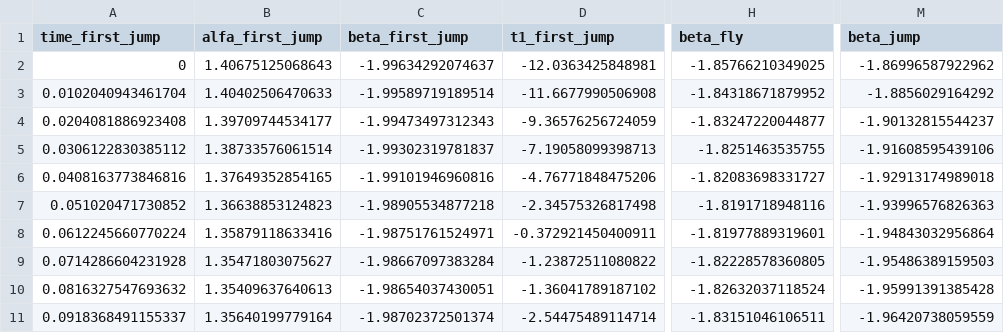
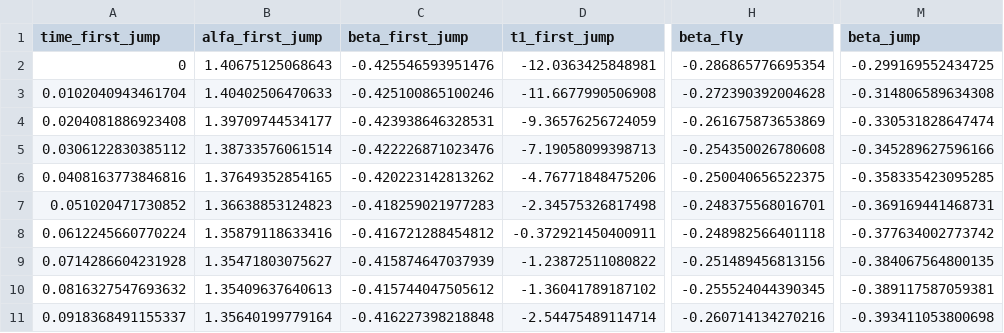
Before and after one commit to KNR-PW/meldog-ros, a CSV file: src/meldog_bridge/meldog_bridge/jump_data_small_h.csv, drawn as a sheet; only a part is shown, gaps mark what is left out; the diff covers the shown part only; the diff names each change by its address in the sheet, - before the commit and + after, or states it on an @@ line.

Commit message:
Another csv update

```diff
--- a/src/meldog_bridge/meldog_bridge/jump_data_small_h.csv
+++ b/src/meldog_bridge/meldog_bridge/jump_data_small_h.csv
-C2 (beta_first_jump): -1.99634292074637
+C2 (beta_first_jump): -0.425546593951476
-H2 (beta_fly): -1.85766210349025
+H2 (beta_fly): -0.286865776695354
-M2 (beta_jump): -1.86996587922962
+M2 (beta_jump): -0.299169552434725
-C3 (beta_first_jump): -1.99589719189514
+C3 (beta_first_jump): -0.425100865100246
-H3 (beta_fly): -1.84318671879952
+H3 (beta_fly): -0.272390392004628
-M3 (beta_jump): -1.8856029164292
+M3 (beta_jump): -0.314806589634308
-C4 (beta_first_jump): -1.99473497312343
+C4 (beta_first_jump): -0.423938646328531
-H4 (beta_fly): -1.83247220044877
+H4 (beta_fly): -0.261675873653869
-M4 (beta_jump): -1.90132815544237
+M4 (beta_jump): -0.330531828647474
-C5 (beta_first_jump): -1.99302319781837
+C5 (beta_first_jump): -0.422226871023476
-H5 (beta_fly): -1.8251463535755
+H5 (beta_fly): -0.254350026780608
-M5 (beta_jump): -1.91608595439106
+M5 (beta_jump): -0.345289627596166
-C6 (beta_first_jump): -1.99101946960816
+C6 (beta_first_jump): -0.420223142813262
-H6 (beta_fly): -1.82083698331727
+H6 (beta_fly): -0.250040656522375
-M6 (beta_jump): -1.92913174989018
+M6 (beta_jump): -0.358335423095285
-C7 (beta_first_jump): -1.98905534877218
+C7 (beta_first_jump): -0.418259021977283
-H7 (beta_fly): -1.8191718948116
+H7 (beta_fly): -0.248375568016701
-M7 (beta_jump): -1.93996576826363
+M7 (beta_jump): -0.369169441468731
-C8 (beta_first_jump): -1.98751761524971
+C8 (beta_first_jump): -0.416721288454812
-H8 (beta_fly): -1.81977889319601
+H8 (beta_fly): -0.248982566401118
-M8 (beta_jump): -1.94843032956864
+M8 (beta_jump): -0.377634002773742
-C9 (beta_first_jump): -1.98667097383284
+C9 (beta_first_jump): -0.415874647037939
-H9 (beta_fly): -1.82228578360805
+H9 (beta_fly): -0.251489456813156
-M9 (beta_jump): -1.95486389159503
+M9 (beta_jump): -0.384067564800135
-C10 (beta_first_jump): -1.98654037430051
+C10 (beta_first_jump): -0.415744047505612
-H10 (beta_fly): -1.82632037118524
+H10 (beta_fly): -0.255524044390345
-M10 (beta_jump): -1.95991391385428
+M10 (beta_jump): -0.389117587059381
-C11 (beta_first_jump): -1.98702372501374
+C11 (beta_first_jump): -0.416227398218848
-H11 (beta_fly): -1.83151046106511
+H11 (beta_fly): -0.260714134270216
-M11 (beta_jump): -1.96420738059559
+M11 (beta_jump): -0.393411053800698
```
Also changed, not shown: 67 edited cells elsewhere in this file.
